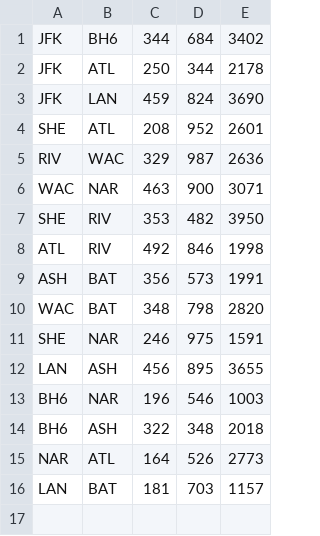
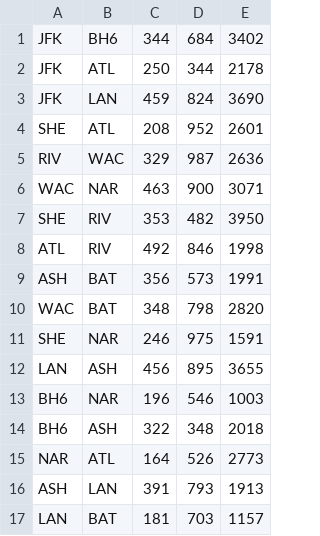
Before and after one commit to esp-ram/Algo2-TP3, a CSV file: vuelos_inventados.csv, drawn as a sheet.

```diff
--- a/vuelos_inventados.csv
+++ b/vuelos_inventados.csv
@@ -15,2 +15,3 @@ BH6,ASH,322,348,2018
 NAR,ATL,164,526,2773
+ASH,LAN,391,793,1913
 LAN,BAT,181,703,1157
```
Also changed, not shown: 2 other files.
